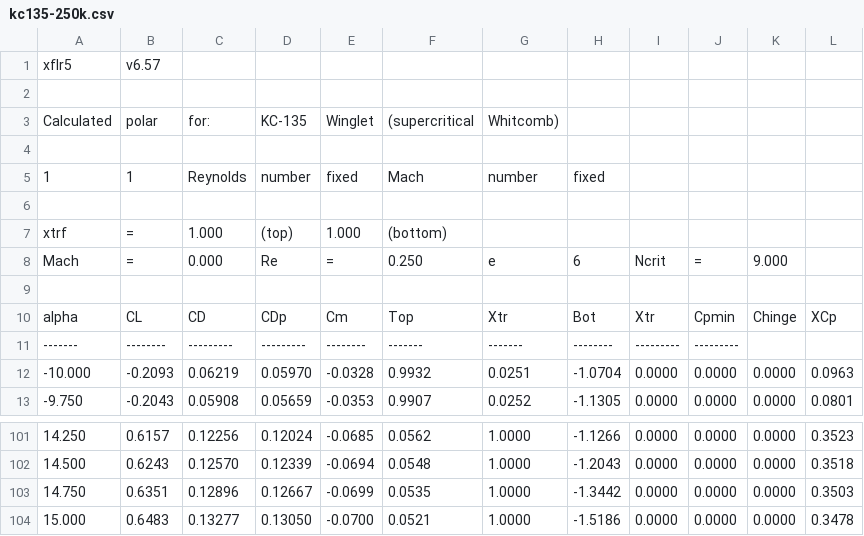
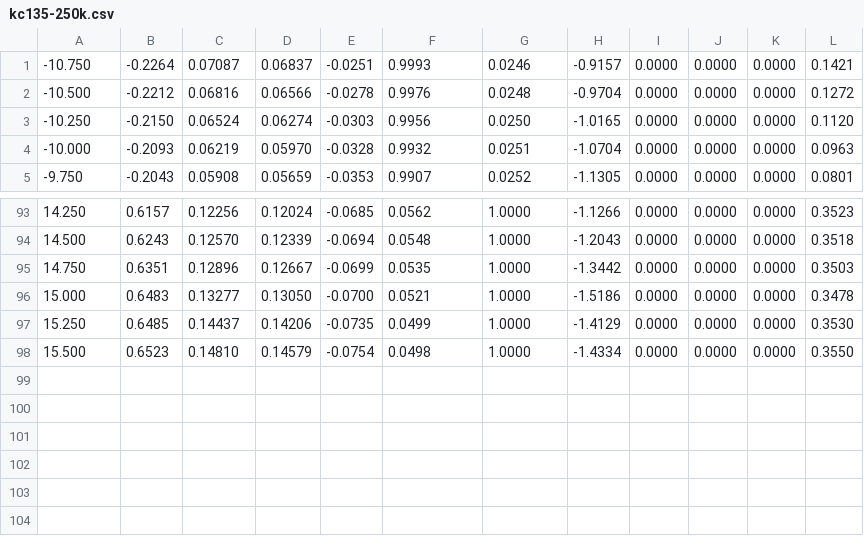
Before and after one commit to TvanZelderen/DSE_perfanalysis, a CSV file: airfoil_database/kc135-250k.csv, drawn as a sheet; only a part is shown, gaps mark what is left out; removed rows and columns are numbered as before the commit, all else as after; the diff names each change by its address in the sheet, - before the commit and + after, or states it on an @@ line.

```diff
--- a/airfoil_database/kc135-250k.csv
+++ b/airfoil_database/kc135-250k.csv
-row 1: xflr5 | v6.57
-row 1: (empty)
+row 1: -10.750 | -0.2264 | 0.07087 | 0.06837 | -0.0251 | 0.9993 | 0.0246 | -0.9157 | 0.0000 | 0.0000 | 0.0000 | 0.1421
-row 3: Calculated | polar | for: | KC-135 | Winglet | (supercritical | Whitcomb)
-row 2: (empty)
+row 2: -10.500 | -0.2212 | 0.06816 | 0.06566 | -0.0278 | 0.9976 | 0.0248 | -0.9704 | 0.0000 | 0.0000 | 0.0000 | 0.1272
-row 5: 1 | 1 | Reynolds | number | fixed | Mach | number | fixed
-row 3: (empty)
+row 3: -10.250 | -0.2150 | 0.06524 | 0.06274 | -0.0303 | 0.9956 | 0.0250 | -1.0165 | 0.0000 | 0.0000 | 0.0000 | 0.1120
-row 7: xtrf | = | 1.000 | (top) | 1.000 | (bottom)
-row 8: Mach | = | 0.000 | Re | = | 0.250 | e | 6 | Ncrit | = | 9.000
-row 9: (empty)
-row 10: alpha | CL | CD | CDp | Cm | Top | Xtr | Bot | Xtr | Cpmin | Chinge | XCp
-row 11: ------- | -------- | --------- | --------- | -------- | ------- | ------- | -------- | --------- | ---------
+row 97: 15.250 | 0.6485 | 0.14437 | 0.14206 | -0.0735 | 0.0499 | 1.0000 | -1.4129 | 0.0000 | 0.0000 | 0.0000 | 0.3530
+row 98: 15.500 | 0.6523 | 0.14810 | 0.14579 | -0.0754 | 0.0498 | 1.0000 | -1.4334 | 0.0000 | 0.0000 | 0.0000 | 0.3550
```
Also changed, not shown: airfoil_database/kc135-100k.csv, airfoil_database/kc135-30k.csv, 11 other files.
